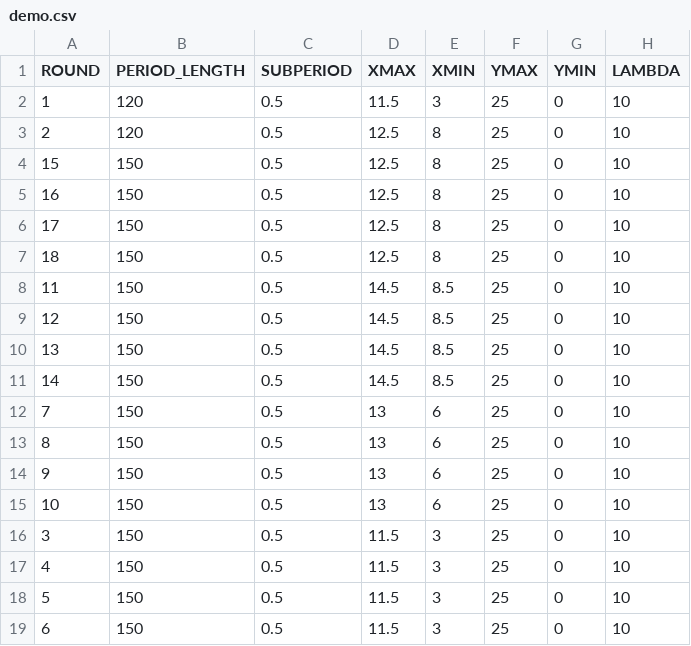
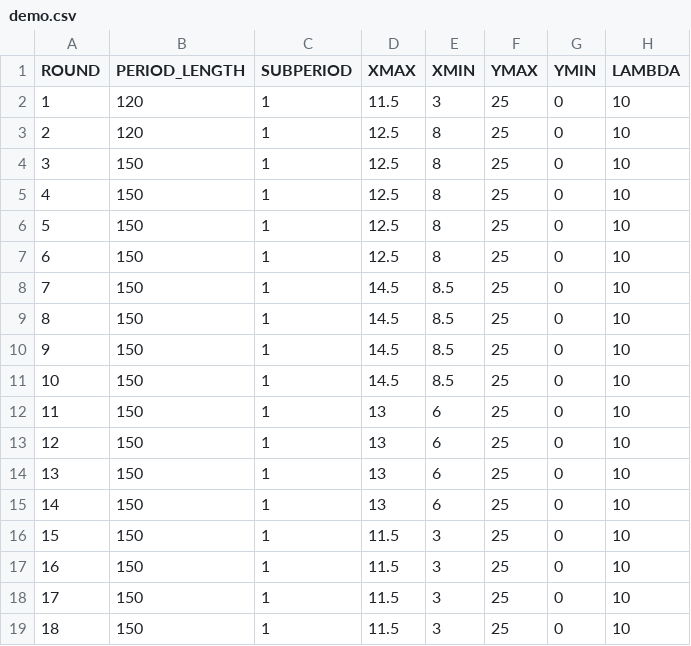
Before and after one commit to biubiuworld/timing_games_v5, a CSV file: timing_game_update/configs/demo.csv, drawn as a sheet; only a part is shown; the diff names each change by its address in the sheet, - before the commit and + after, or states it on an @@ line.

Commit message:
prepare sess4

```diff
--- a/timing_game_update/configs/demo.csv
+++ b/timing_game_update/configs/demo.csv
-C2:C19 (SUBPERIOD): 0.5
+C2:C19 (SUBPERIOD): 1
-A4 (ROUND): 15
+A4 (ROUND): 3
-A5 (ROUND): 16
+A5 (ROUND): 4
-A6 (ROUND): 17
+A6 (ROUND): 5
-A7 (ROUND): 18
+A7 (ROUND): 6
-A8 (ROUND): 11
+A8 (ROUND): 7
-A9 (ROUND): 12
+A9 (ROUND): 8
-A10 (ROUND): 13
+A10 (ROUND): 9
-A11 (ROUND): 14
+A11 (ROUND): 10
-A12 (ROUND): 7
+A12 (ROUND): 11
-A13 (ROUND): 8
+A13 (ROUND): 12
-A14 (ROUND): 9
+A14 (ROUND): 13
-A15 (ROUND): 10
+A15 (ROUND): 14
-A16 (ROUND): 3
+A16 (ROUND): 15
-A17 (ROUND): 4
+A17 (ROUND): 16
-A18 (ROUND): 5
+A18 (ROUND): 17
-A19 (ROUND): 6
+A19 (ROUND): 18
```
